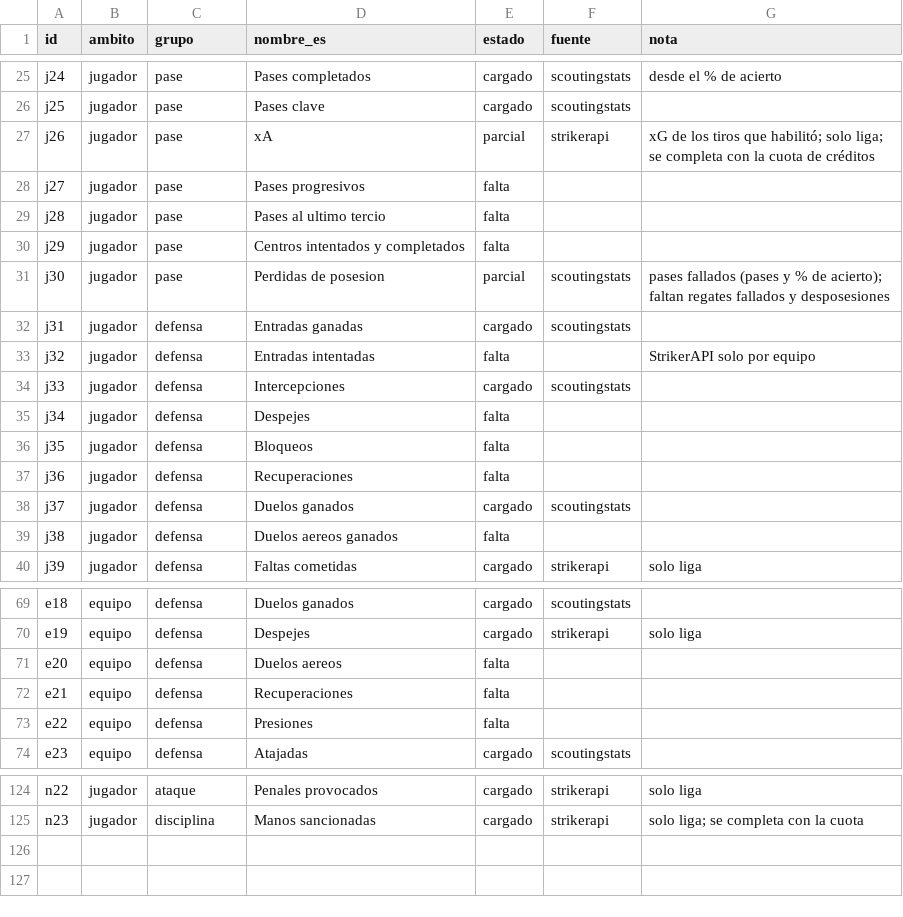
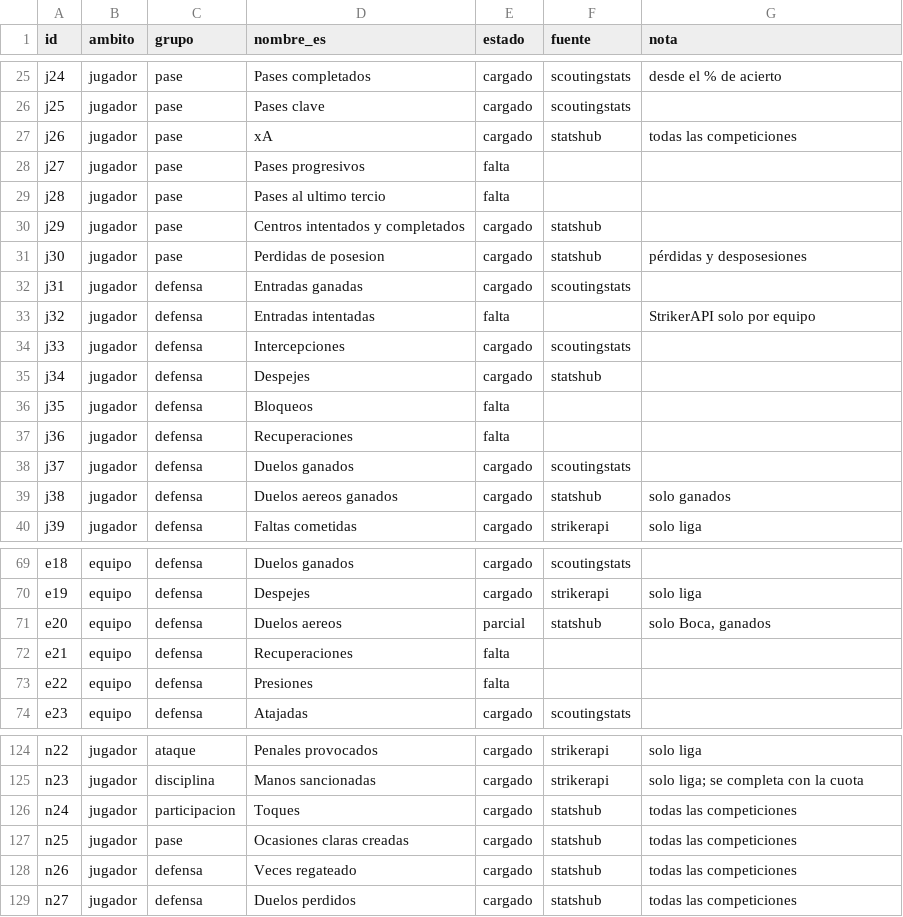
Before and after one commit to altamirandapatricioseb/Pelotheta-Futbol-, a CSV file: data/raw_stat_coverage.csv, drawn as a sheet; only a part is shown, gaps mark what is left out; the diff covers the shown part only.

```diff
--- a/data/raw_stat_coverage.csv
+++ b/data/raw_stat_coverage.csv
@@ -26,7 +26,7 @@ j24,jugador,pase,Pases completados,cargado,scoutingstats,desde el % de acierto
 j25,jugador,pase,Pases clave,cargado,scoutingstats,
-j26,jugador,pase,xA,parcial,strikerapi,xG de los tiros que habilitó; solo liga; se completa con la cuota de créditos
+j26,jugador,pase,xA,cargado,statshub,todas las competiciones
 j27,jugador,pase,Pases progresivos,falta,,
 j28,jugador,pase,Pases al ultimo tercio,falta,,
-j29,jugador,pase,Centros intentados y completados,falta,,
-j30,jugador,pase,Perdidas de posesion,parcial,scoutingstats,pases fallados (pases y % de acierto); faltan regates fallados y desposesiones
+j29,jugador,pase,Centros intentados y completados,cargado,statshub,
+j30,jugador,pase,Perdidas de posesion,cargado,statshub,pérdidas y desposesiones
 j31,jugador,defensa,Entradas ganadas,cargado,scoutingstats,
@@ -34,3 +34,3 @@ j32,jugador,defensa,Entradas intentadas,falta,,StrikerAPI solo por equipo
 j33,jugador,defensa,Intercepciones,cargado,scoutingstats,
-j34,jugador,defensa,Despejes,falta,,
+j34,jugador,defensa,Despejes,cargado,statshub,
 j35,jugador,defensa,Bloqueos,falta,,
@@ -38,3 +38,3 @@ j36,jugador,defensa,Recuperaciones,falta,,
 j37,jugador,defensa,Duelos ganados,cargado,scoutingstats,
-j38,jugador,defensa,Duelos aereos ganados,falta,,
+j38,jugador,defensa,Duelos aereos ganados,cargado,statshub,solo ganados
 j39,jugador,defensa,Faltas cometidas,cargado,strikerapi,solo liga
@@ -70,3 +70,3 @@ e18,equipo,defensa,Duelos ganados,cargado,scoutingstats,
 e19,equipo,defensa,Despejes,cargado,strikerapi,solo liga
-e20,equipo,defensa,Duelos aereos,falta,,
+e20,equipo,defensa,Duelos aereos,parcial,statshub,"solo Boca, ganados"
 e21,equipo,defensa,Recuperaciones,falta,,
@@ -125 +125,5 @@ n22,jugador,ataque,Penales provocados,cargado,strikerapi,solo liga
 n23,jugador,disciplina,Manos sancionadas,cargado,strikerapi,solo liga; se completa con la cuota
+n24,jugador,participacion,Toques,cargado,statshub,todas las competiciones
+n25,jugador,pase,Ocasiones claras creadas,cargado,statshub,todas las competiciones
+n26,jugador,defensa,Veces regateado,cargado,statshub,todas las competiciones
+n27,jugador,defensa,Duelos perdidos,cargado,statshub,todas las competiciones
```
Also changed, not shown: 3 edited cells elsewhere in this file, 7 other files.
